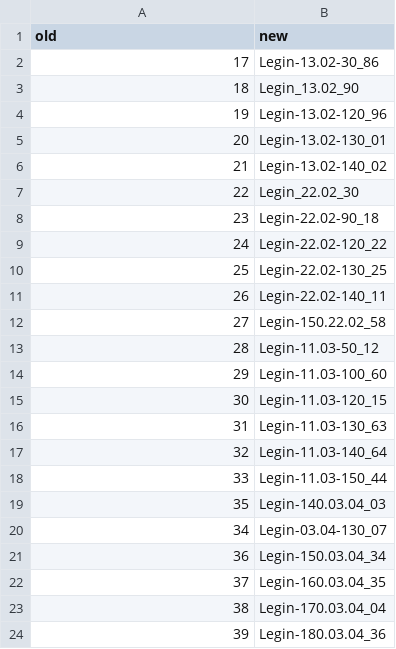
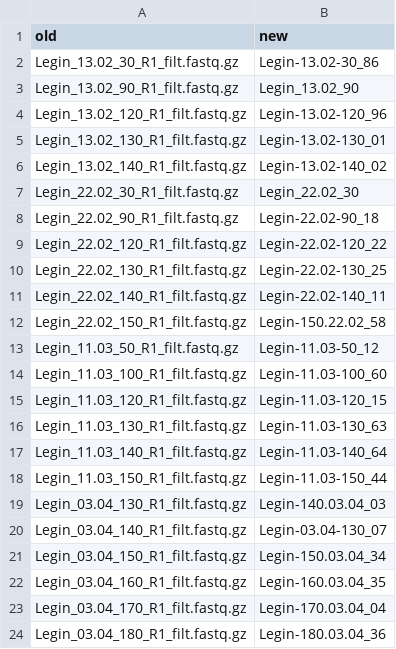
Before and after one commit to ThermophileResearchUnit/Extended-Season-manuscript, a CSV file: sample_name_map.csv, drawn as a sheet.

```diff
--- a/sample_name_map.csv
+++ b/sample_name_map.csv
@@ -1,24 +1,24 @@
 old,new
-17,Legin-13.02-30_86
-18,Legin_13.02_90
-19,Legin-13.02-120_96
-20,Legin-13.02-130_01
-21,Legin-13.02-140_02
-22,Legin_22.02_30
-23,Legin-22.02-90_18
-24,Legin-22.02-120_22
-25,Legin-22.02-130_25
-26,Legin-22.02-140_11
-27,Legin-150.22.02_58
-28,Legin-11.03-50_12
-29,Legin-11.03-100_60
-30,Legin-11.03-120_15
-31,Legin-11.03-130_63
-32,Legin-11.03-140_64
-33,Legin-11.03-150_44
-35,Legin-140.03.04_03
-34,Legin-03.04-130_07
-36,Legin-150.03.04_34
-37,Legin-160.03.04_35
-38,Legin-170.03.04_04
-39,Legin-180.03.04_36
+Legin_13.02_30_R1_filt.fastq.gz,Legin-13.02-30_86
+Legin_13.02_90_R1_filt.fastq.gz,Legin_13.02_90
+Legin_13.02_120_R1_filt.fastq.gz,Legin-13.02-120_96
+Legin_13.02_130_R1_filt.fastq.gz,Legin-13.02-130_01
+Legin_13.02_140_R1_filt.fastq.gz,Legin-13.02-140_02
+Legin_22.02_30_R1_filt.fastq.gz,Legin_22.02_30
+Legin_22.02_90_R1_filt.fastq.gz,Legin-22.02-90_18
+Legin_22.02_120_R1_filt.fastq.gz,Legin-22.02-120_22
+Legin_22.02_130_R1_filt.fastq.gz,Legin-22.02-130_25
+Legin_22.02_140_R1_filt.fastq.gz,Legin-22.02-140_11
+Legin_22.02_150_R1_filt.fastq.gz,Legin-150.22.02_58
+Legin_11.03_50_R1_filt.fastq.gz,Legin-11.03-50_12
+Legin_11.03_100_R1_filt.fastq.gz,Legin-11.03-100_60
+Legin_11.03_120_R1_filt.fastq.gz,Legin-11.03-120_15
+Legin_11.03_130_R1_filt.fastq.gz,Legin-11.03-130_63
+Legin_11.03_140_R1_filt.fastq.gz,Legin-11.03-140_64
+Legin_11.03_150_R1_filt.fastq.gz,Legin-11.03-150_44
+Legin_03.04_130_R1_filt.fastq.gz,Legin-140.03.04_03
+Legin_03.04_140_R1_filt.fastq.gz,Legin-03.04-130_07
+Legin_03.04_150_R1_filt.fastq.gz,Legin-150.03.04_34
+Legin_03.04_160_R1_filt.fastq.gz,Legin-160.03.04_35
+Legin_03.04_170_R1_filt.fastq.gz,Legin-170.03.04_04
+Legin_03.04_180_R1_filt.fastq.gz,Legin-180.03.04_36
```
Also changed, not shown: sample_data.csv, 14 other files.
